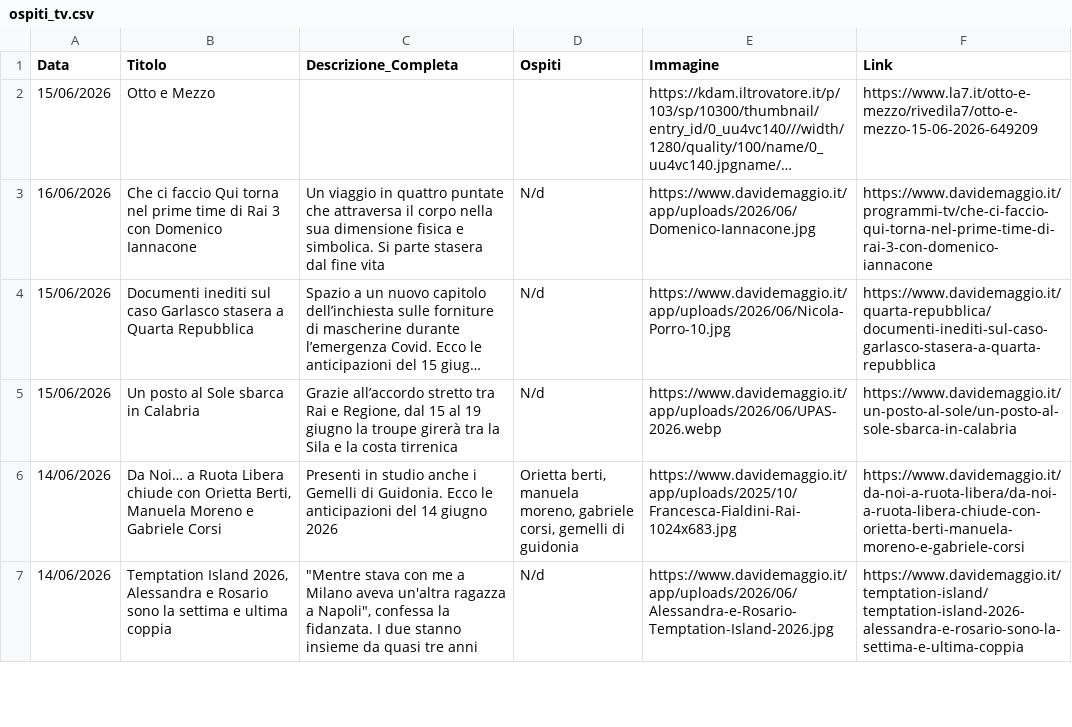
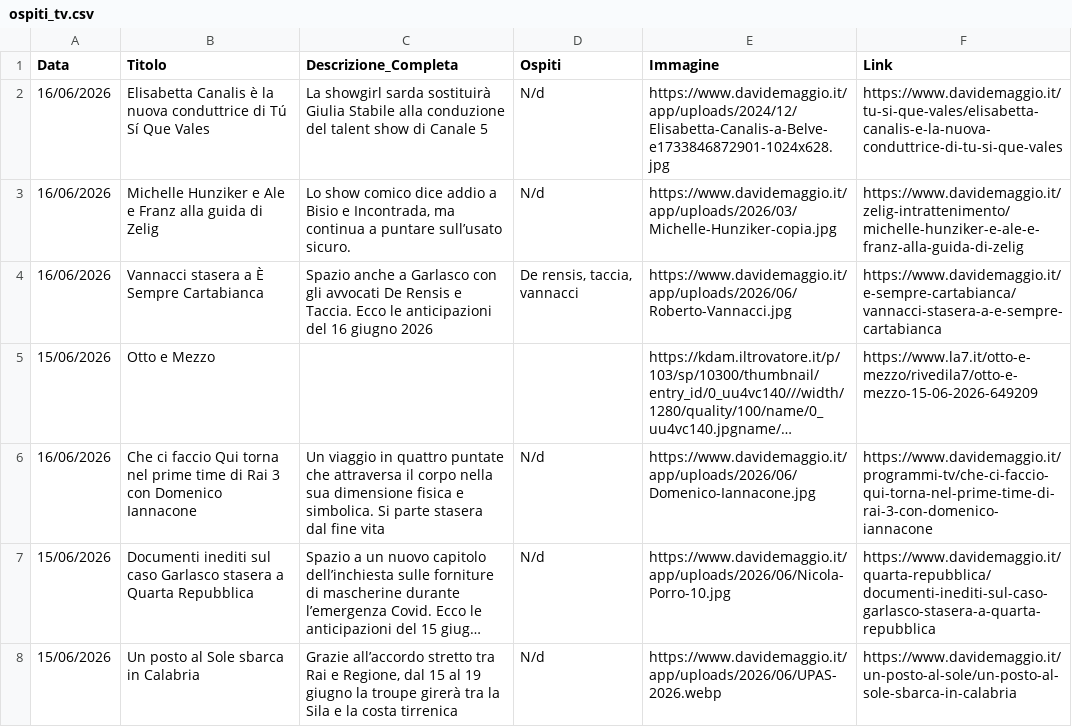
Before and after one commit to NVPasetti/strumenti_editoria_nvp, a CSV file: ospiti_tv.csv, drawn as a sheet; only a part is shown; the shorter side is filled out with more unchanged rows; long unchanged cells end in …; the diff names each change by its address in the sheet, - before the commit and + after, or states it on an @@ line.

```diff
--- a/ospiti_tv.csv
+++ b/ospiti_tv.csv
+row 2: 16/06/2026 | Elisabetta Canalis è la nuova conduttrice di Tú Sí Que Vales | La showgirl sarda sostituirà Giulia Stabile alla conduzione del talent show di Canale 5 | N/d | https://www.davidemaggio.it/app/uploads/2024/12/Elisabetta-Canalis-a-Belve-e1733846872901-1024x628.jpg | https://www.davidemaggio.it/tu-si-que-vales/elisabetta-canalis-e-la-nuova-conduttrice-di-tu-si-que-vales
+row 3: 16/06/2026 | Michelle Hunziker e Ale e Franz alla guida di Zelig | Lo show comico dice addio a Bisio e Incontrada, ma continua a puntare sull’usato sicuro. | N/d | https://www.davidemaggio.it/app/uploads/2026/03/Michelle-Hunziker-copia.jpg | https://www.davidemaggio.it/zelig-intrattenimento/michelle-hunziker-e-ale-e-franz-alla-guida-di-zelig
+row 4: 16/06/2026 | Vannacci stasera a È Sempre Cartabianca | Spazio anche a Garlasco con gli avvocati De Rensis e Taccia. Ecco le anticipazioni del 16 giugno 2026 | De rensis, taccia, vannacci | https://www.davidemaggio.it/app/uploads/2026/06/Roberto-Vannacci.jpg | https://www.davidemaggio.it/e-sempre-cartabianca/vannacci-stasera-a-e-sempre-cartabianca
```
